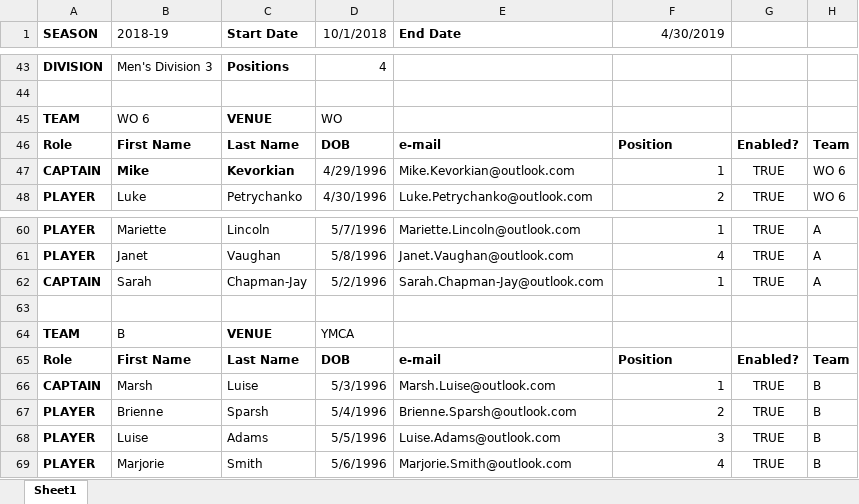
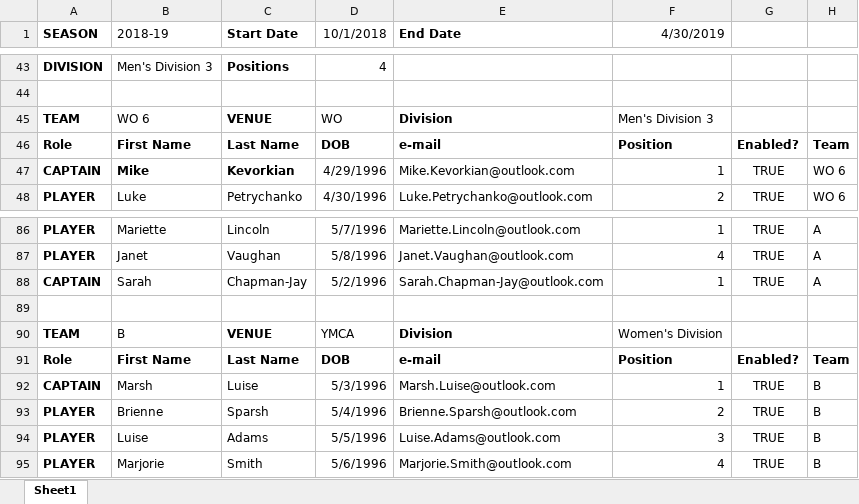
Before and after one commit to ldgmaia/PROG1440, an Excel workbook: 1-FullSeason.xlsx, sheet Sheet1, drawn as a sheet; only a part is shown, gaps mark what is left out; values as stored, in another font and other column widths than the file's, no borders; addresses are those after the commit; the diff covers the shown part only; the diff names each change by its address in the sheet, - before the commit and + after, or states it on an @@ line.

```diff
--- a/1-FullSeason.xlsx (sheet Sheet1)
+++ b/1-FullSeason.xlsx (sheet Sheet1)
-E45 (End Date): (empty)
+E45 (End Date): Division
-F45 (4/30/2019): (empty)
+F45 (4/30/2019): Men's Division 3
-E90 (End Date): (empty)
+E90 (End Date): Division
-F90 (4/30/2019): (empty)
+F90 (4/30/2019): Women's Division
```
Also changed, not shown: 26 added rows and 10 edited cells elsewhere in this sheet, formulas that keep their value, 2-Fixtures.xlsx, 6 other files.
